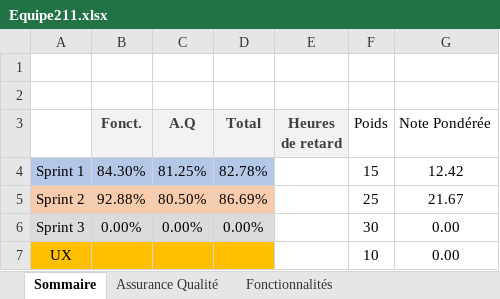
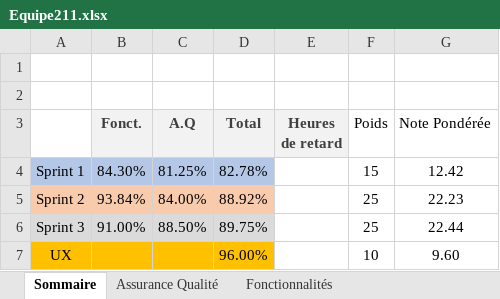
Before and after one commit to newidentity1/LOG2990, an Excel workbook: Equipe211.xlsx, sheet Sommaire, drawn as a sheet; values as stored, in another font and other column widths than the file's, no borders; removed rows and columns are numbered as before the commit, all else as after; the diff names each change by its address in the sheet, - before the commit and + after, or states it on an @@ line.

Commit message:
Correction sprint 2

```diff
--- a/Equipe211.xlsx (sheet Sommaire)
+++ b/Equipe211.xlsx (sheet Sommaire)
-B5 (Fonct.): 92.88%
+B5 (Fonct.): 93.84%
-C5 (A.Q): 80.50%
+C5 (A.Q): 84.00%
-D5 (Total): 86.69%
+D5 (Total): 88.92%
-G5 (Note Pondérée): 21.67
+G5 (Note Pondérée): 22.23
-row 6: Sprint 3 | 0.00% | 0.00% | 0.00% |  | 30 | 0.00
+row 6: Sprint 3 | 91.00% | 88.50% | 89.75% |  | 25 | 22.44
-D7 (Total): (empty)
+D7 (Total): 96.00%
-G7 (Note Pondérée): 0.00
+G7 (Note Pondérée): 9.60
```
Also changed, not shown: sheet Fonctionnalités, sheet Assurance Qualité.
